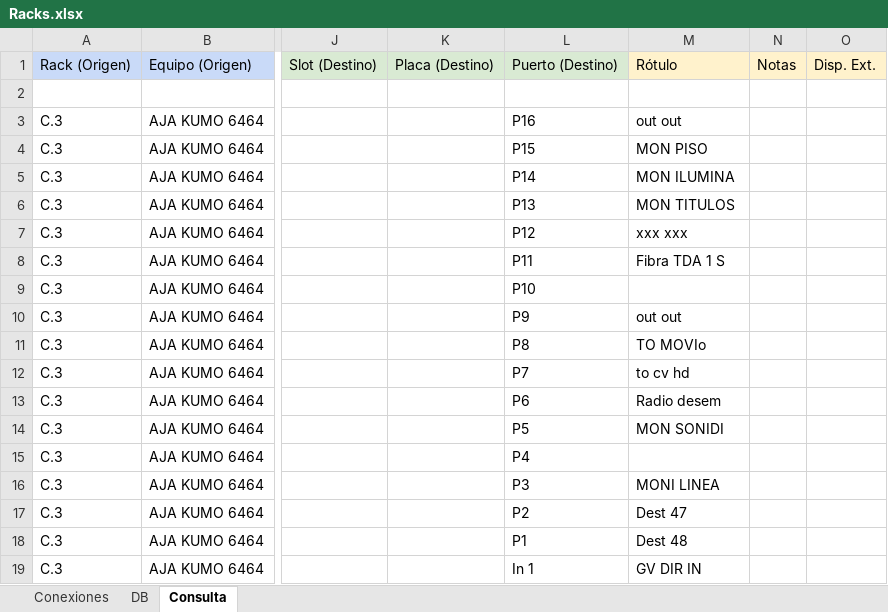
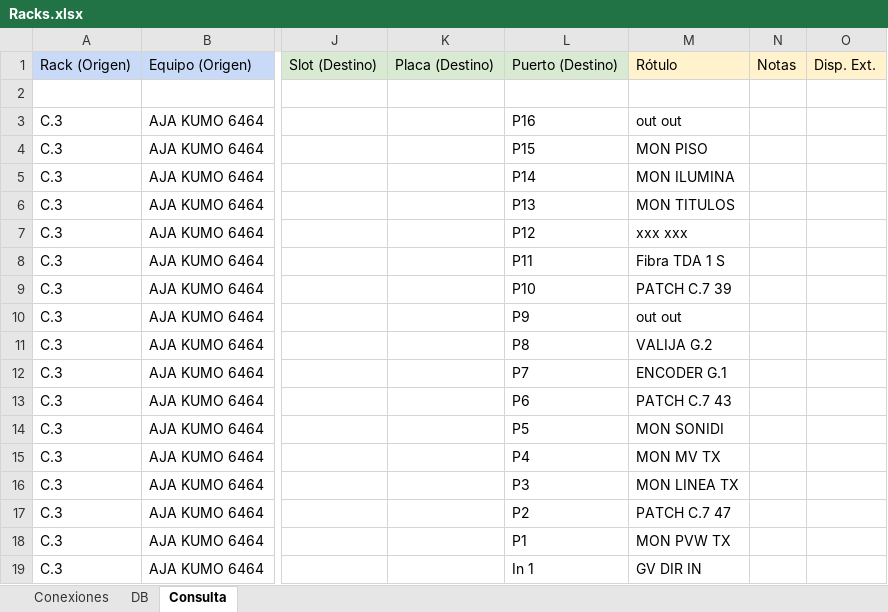
Before and after one commit to mmuccillo55/A7K9X2QF, an Excel workbook: Racks.xlsx, sheet Consulta, drawn as a sheet; only a part is shown, gaps mark what is left out; values as stored, in another font and other column widths than the file's, no borders; charts and pictures and conditional formats not drawn; the diff names each change by its address in the sheet, - before the commit and + after, or states it on an @@ line.

```diff
--- a/Racks.xlsx (sheet Consulta)
+++ b/Racks.xlsx (sheet Consulta)
-M9: (empty)
+M9: PATCH C.7 39
-M11: TO MOVIo
+M11: VALIJA G.2
-M12: to cv hd
+M12: ENCODER G.1
-M13: Radio desem
+M13: PATCH C.7 43
-M15: (empty)
+M15: MON MV TX
-M16: MONI LINEA
+M16: MON LINEA TX
-M17: Dest 47
+M17: PATCH C.7 47
-M18: Dest 48
+M18: MON PVW TX
```
Also changed, not shown: sheet Conexiones.
